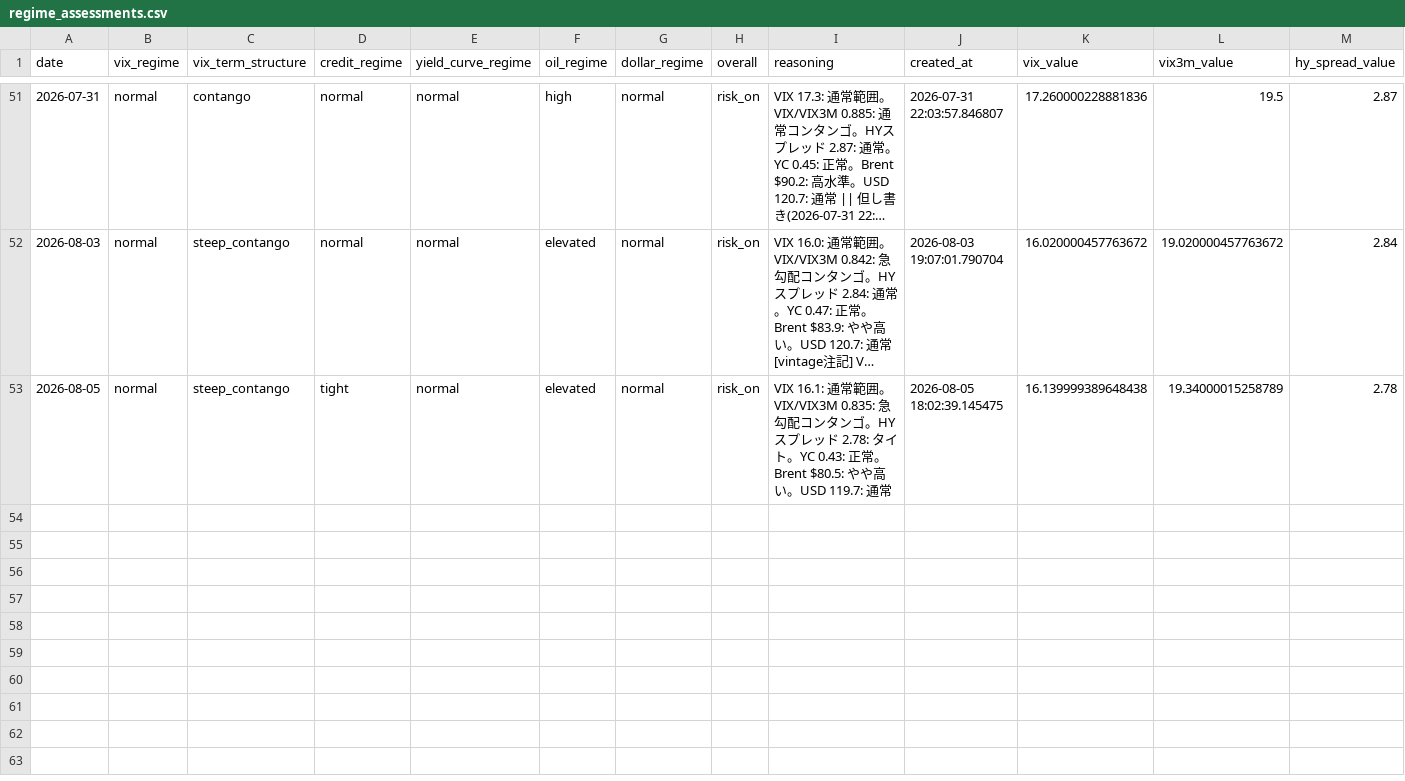
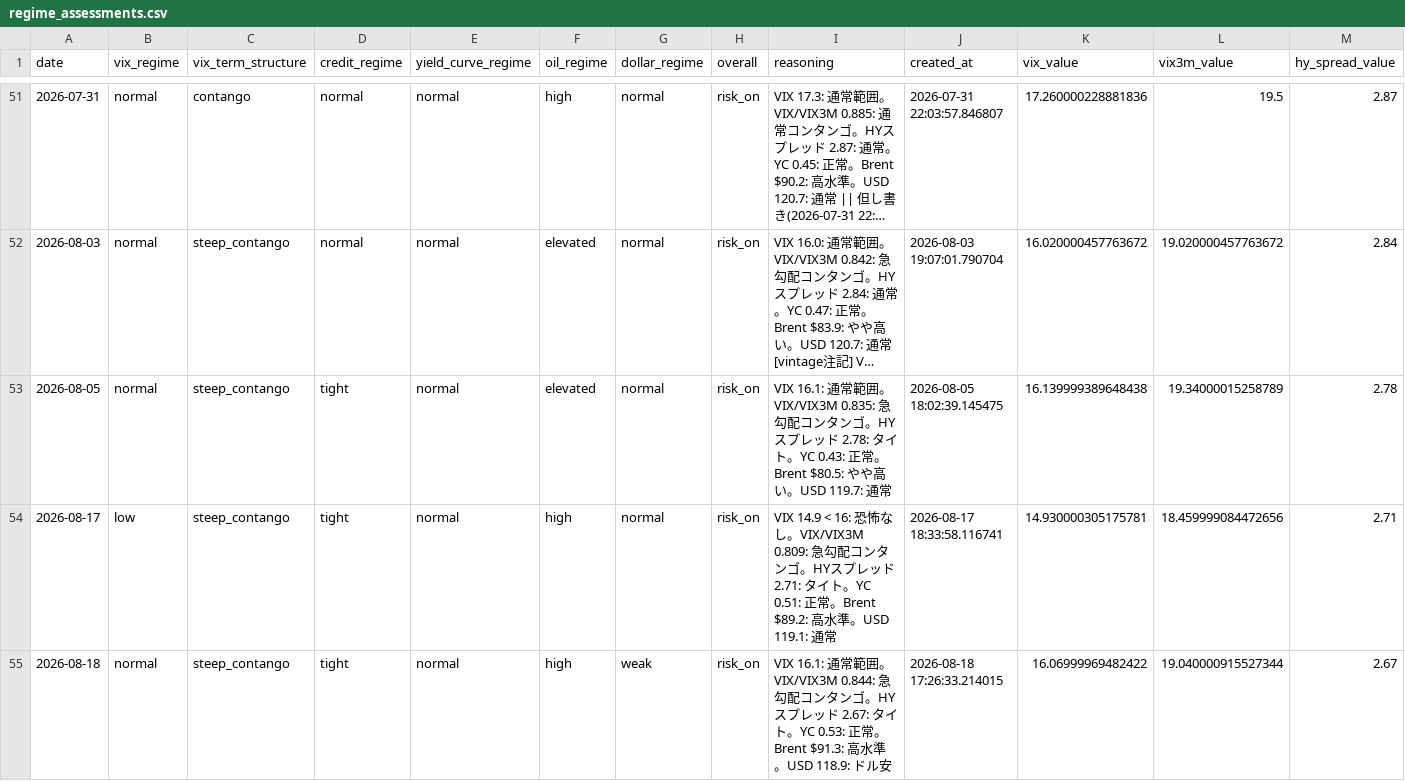
Before and after one commit to ksyunnnn/Master-Sensei, a CSV file: data/db_export/regime_assessments.csv, drawn as a sheet; only a part is shown, gaps mark what is left out; long unchanged cells end in …; rows hold the shown columns only; the diff names each change by its address in the sheet, - before the commit and + after, or states it on an @@ line.

```diff
--- a/data/db_export/regime_assessments.csv
+++ b/data/db_export/regime_assessments.csv
+row 54: 2026-08-17 | low | steep_contango | tight | normal | high | normal | risk_on | VIX 14.9 < 16: 恐怖なし。VIX/VIX3M 0.809: 急勾配コンタンゴ。HYスプレッド 2.71: タイト。YC 0.51: 正常。Brent $89.2: 高水準。USD 119.1: 通常 | 2026-08-17 18:33:58.116741 | 14.930000305175781 | 18.459999084472656 | 2.71
+row 55: 2026-08-18 | normal | steep_contango | tight | normal | high | weak | risk_on | VIX 16.1: 通常範囲。VIX/VIX3M 0.844: 急勾配コンタンゴ。HYスプレッド 2.67: タイト。YC 0.53: 正常。Brent $91.3: 高水準。USD 118.9: ドル安 | 2026-08-18 17:26:33.214015 | 16.06999969482422 | 19.040000915527344 | 2.67
```
Also changed, not shown: data/db_export/predictions.csv, 5 other files.
